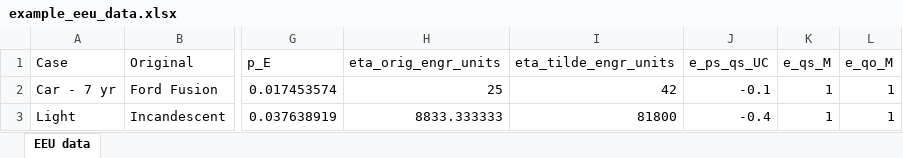
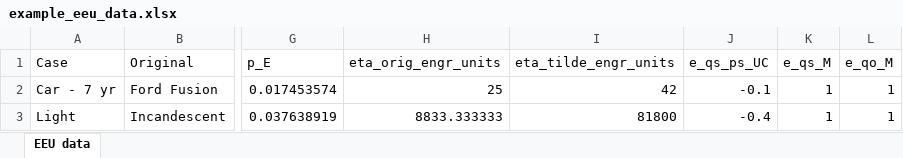
Before and after one commit to MatthewHeun/ReboundTools, an Excel workbook: inst/extdata/example_eeu_data.xlsx, sheet EEU data, drawn as a sheet; only a part is shown, gaps mark what is left out; values as stored, in another font and other column widths than the file's, no borders; the diff names each change by its address in the sheet, - before the commit and + after, or states it on an @@ line.

Commit message:
Splitting to orig, star, hat, bar, tilde functions.

```diff
--- a/inst/extdata/example_eeu_data.xlsx (sheet EEU data)
+++ b/inst/extdata/example_eeu_data.xlsx (sheet EEU data)
-J1: e_ps_qs_UC
+J1: e_qs_ps_UC
```
Also changed, not shown: 10 other files.
